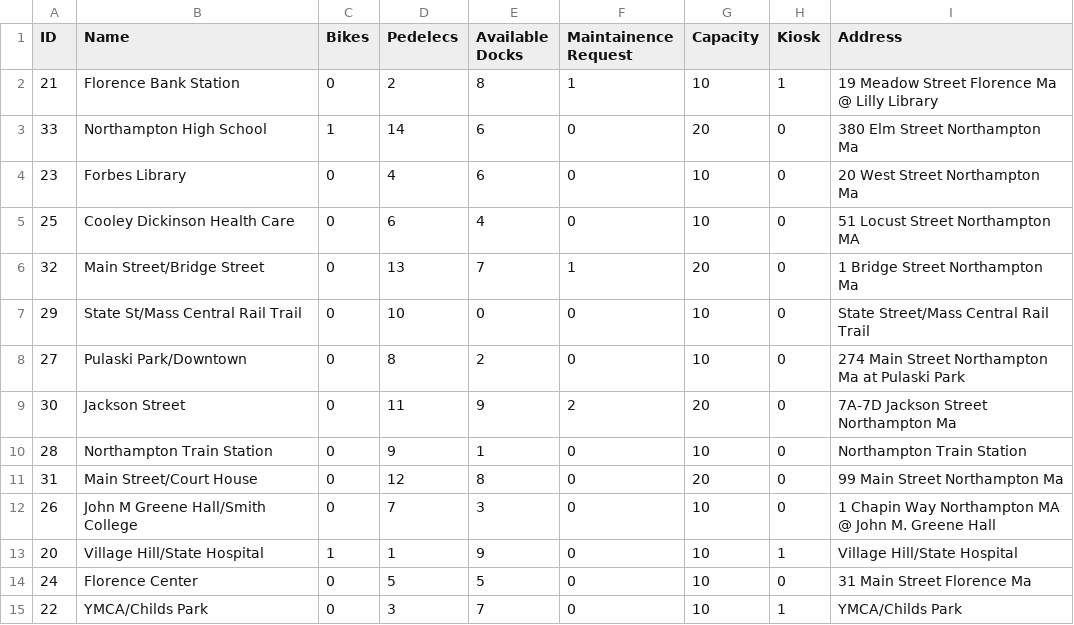
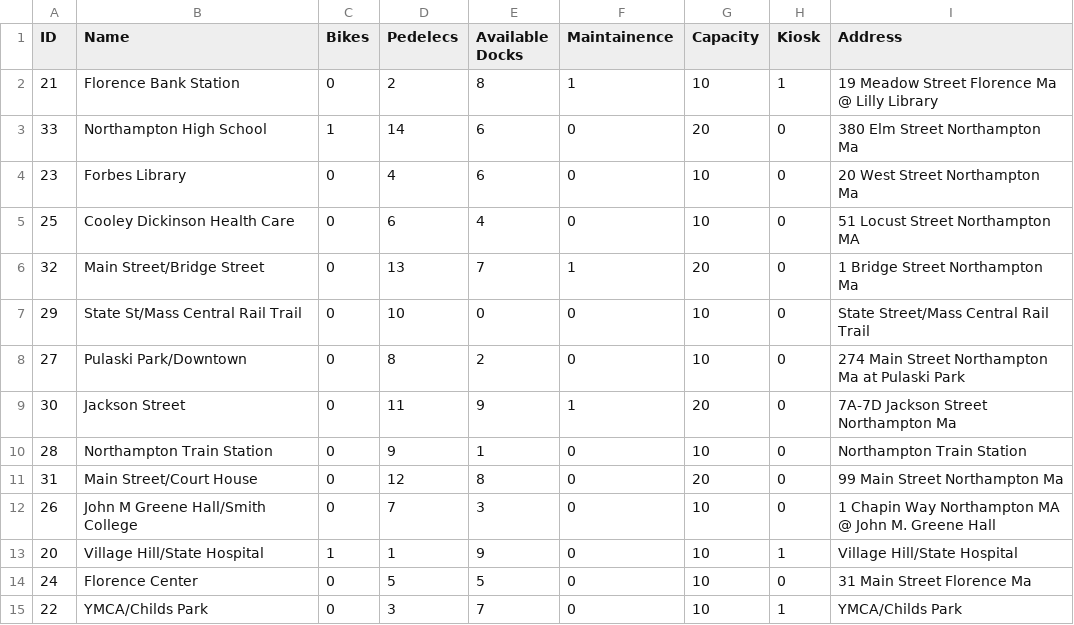
Before and after one commit to hnc13/a4, a CSV file: data-files/station-data.csv, drawn as a sheet.

```diff
--- a/data-files/station-data.csv
+++ b/data-files/station-data.csv
@@ -1,2 +1,2 @@
-ID,Name,Bikes,Pedelecs,Available Docks,Maintainence Request,Capacity,Kiosk,Address
+ID,Name,Bikes,Pedelecs,Available Docks,Maintainence,Capacity,Kiosk,Address
 21,Florence Bank Station,0,2,8,1,10,1,19 Meadow Street Florence Ma @ Lilly Library
@@ -8,3 +8,3 @@
 27,Pulaski Park/Downtown,0,8,2,0,10,0,274 Main Street Northampton Ma at Pulaski Park
-30,Jackson Street,0,11,9,2,20,0,7A-7D Jackson Street Northampton Ma
+30,Jackson Street,0,11,9,1,20,0,7A-7D Jackson Street Northampton Ma
 28,Northampton Train Station,0,9,1,0,10,0,Northampton Train Station
```
Also changed, not shown: 1 other file.
